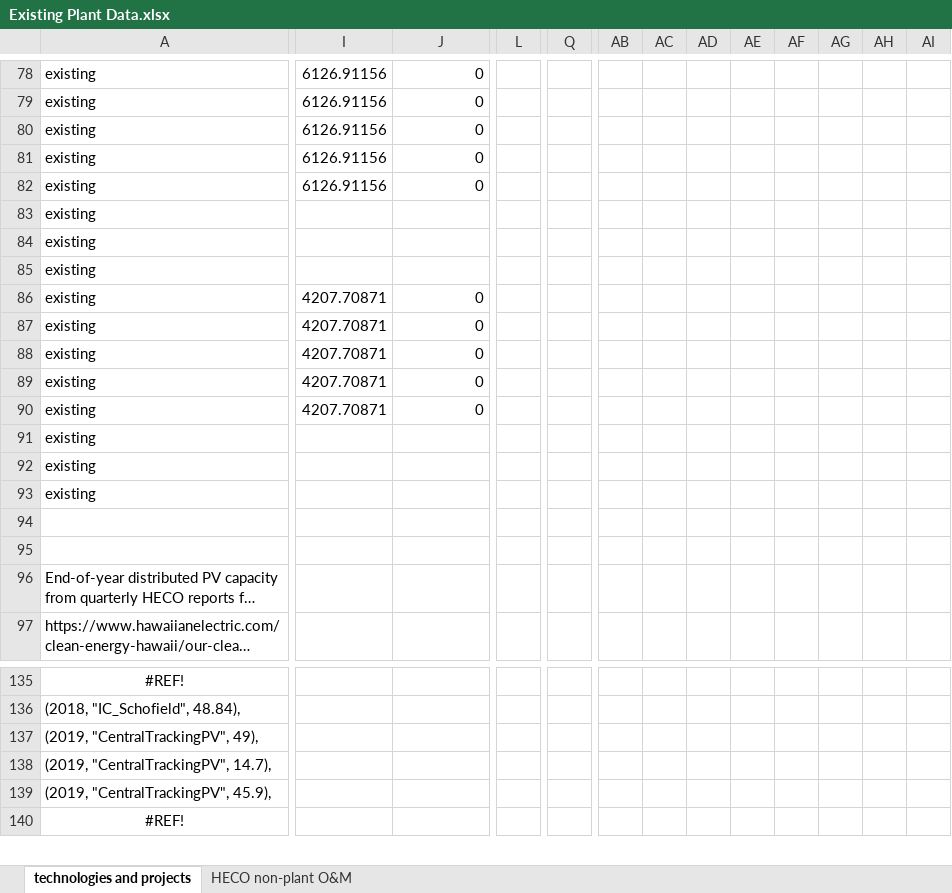
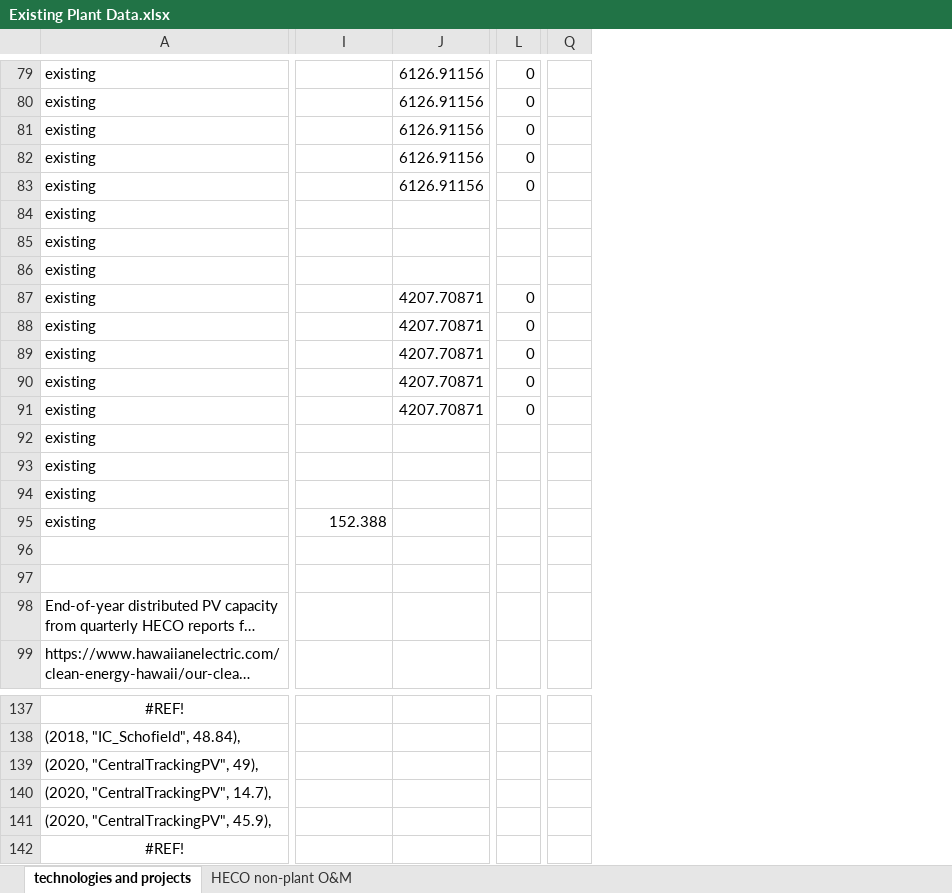
Before and after one commit to switch-hawaii/data, an Excel workbook: Generator Info/Existing Plant Data.xlsx, sheet technologies and projects, drawn as a sheet; only a part is shown, gaps mark what is left out; long unchanged cells end in …; values as stored, in another font and other column widths than the file's, no borders; charts and pictures not drawn; removed rows and columns are numbered as before the commit, all else as after; rows hold the shown columns only; the diff covers the shown part only; the diff names each change by its address in the sheet, - before the commit and + after, or states it on an @@ line.

Commit message:
Improve data streams for solar, loads and existing generators
This includes a number of improvements:
- use load forecasts from HECO's Integrated Grid Planning docket
- update solar data based on NSRDB 3.1.1
- explicitly calculate and store gross and net loads using FERC data,
HECO backcast, HECO EV estimates and NSRDB-based distributed generation
estimates for 2006-2019
- update to NREL ATB 2020
- include existing storage capacity (MWh) in data flow
- fix bug in k-means solar clustering that was giving equal weight to
each resource timeseries, ignoring capacity available
- cache calls to k-means solar clustering so that repeated calls (e.g.,
re-running the import script) will run faster and produce the same
results

```diff
--- a/Generator Info/Existing Plant Data.xlsx (sheet technologies and projects)
+++ b/Generator Info/Existing Plant Data.xlsx (sheet technologies and projects)
-column Q, empty
+column Q, empty
-column AB, empty
-column AC, empty
-column AD, empty
-column AE, empty
-column AF, empty
-column AG, empty
-column AH, empty
-column AI, empty
-I79:I83: 6126.91156
+I79:I83: (empty)
-J79:J83: 0
+J79:J83: 6126.91156
-L79:L83: (empty)
+L79:L83: 0
-I87:I91: 4207.70871
+I87:I91: (empty)
-J87:J91: 0
+J87:J91: 4207.70871
-L87:L91: (empty)
+L87:L91: 0
+row 95: existing | 152.388
-A139: (2019, "CentralTrackingPV", 49),
+A139: (2020, "CentralTrackingPV", 49),
-A140: (2019, "CentralTrackingPV", 14.7),
+A140: (2020, "CentralTrackingPV", 14.7),
-A141: (2019, "CentralTrackingPV", 45.9),
+A141: (2020, "CentralTrackingPV", 45.9),
```
Also changed, not shown: 18 added rows, 23 hidden or unhidden rows, 16 added columns, 6 removed columns, 19 edited cells and cell formats elsewhere in this sheet, formulas that keep their value, hidden cells, charts or pictures, 13 other files.
